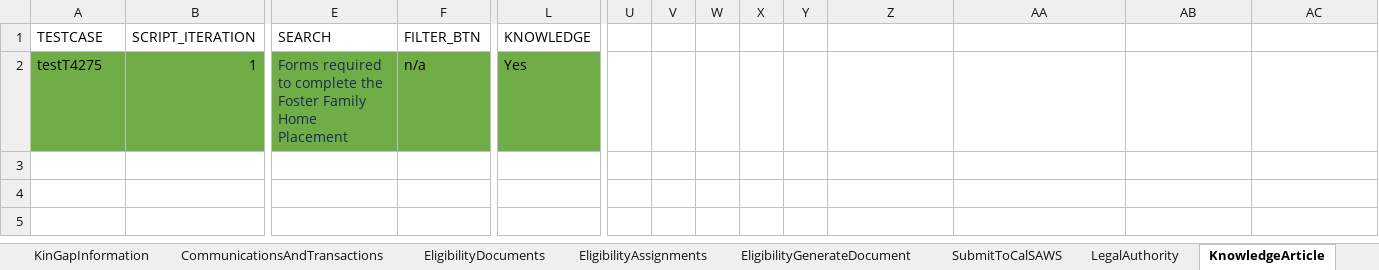
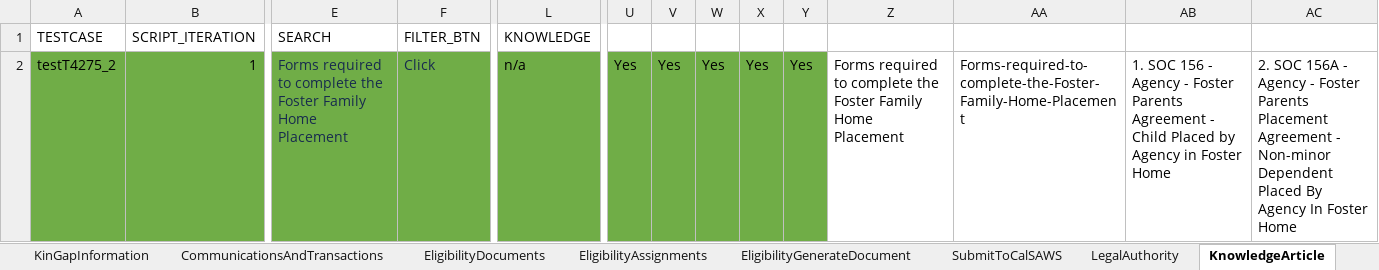
Before and after one commit to nitishhkthakur/Test_Data_repository, an Excel workbook: Placement.xlsx, sheet KnowledgeArticle, drawn as a sheet; only a part is shown, gaps mark what is left out; values as stored, in another font and other column widths than the file's, no borders; the diff names each change by its address in the sheet, - before the commit and + after, or states it on an @@ line.

```diff
--- a/Placement.xlsx (sheet KnowledgeArticle)
+++ b/Placement.xlsx (sheet KnowledgeArticle)
-A2 (TESTCASE): testT4275
+A2 (TESTCASE): testT4275_2
-F2 (FILTER_BTN): n/a
+F2 (FILTER_BTN): Click
-F2 text colour: black
+F2 text colour: #172B4D
-L2 (KNOWLEDGE): Yes
+L2 (KNOWLEDGE): n/a
-U2: (empty)
+U2: Yes
-U2:Y2 fill: none
+U2:Y2 fill: #70AD47
-V2: (empty)
+V2: Yes
-W2: (empty)
+W2: Yes
-X2: (empty)
+X2: Yes
-Y2: (empty)
+Y2: Yes
-Z2: (empty)
+Z2: Forms required to complete the Foster Family Home Placement
-AA2: (empty)
+AA2: Forms-required-to-complete-the-Foster-Family-Home-Placement
-AB2: (empty)
+AB2: 1. SOC 156 - Agency - Foster Parents Agreement - Child Placed by Agency in Foster Home
-AC2: (empty)
+AC2: 2. SOC 156A - Agency - Foster Parents Placement Agreement - Non-minor Dependent Placed By Agency In Foster Home
```
Also changed, not shown: sheet ProviderSearch, sheet ChildLocationContactLogs, sheet ChildLocations, sheet ChildLocationCorrespondences, sheet RecordAlertsAndTasks, sheet BackgroundChecks, 6 more sheets, other sheet tabs.
